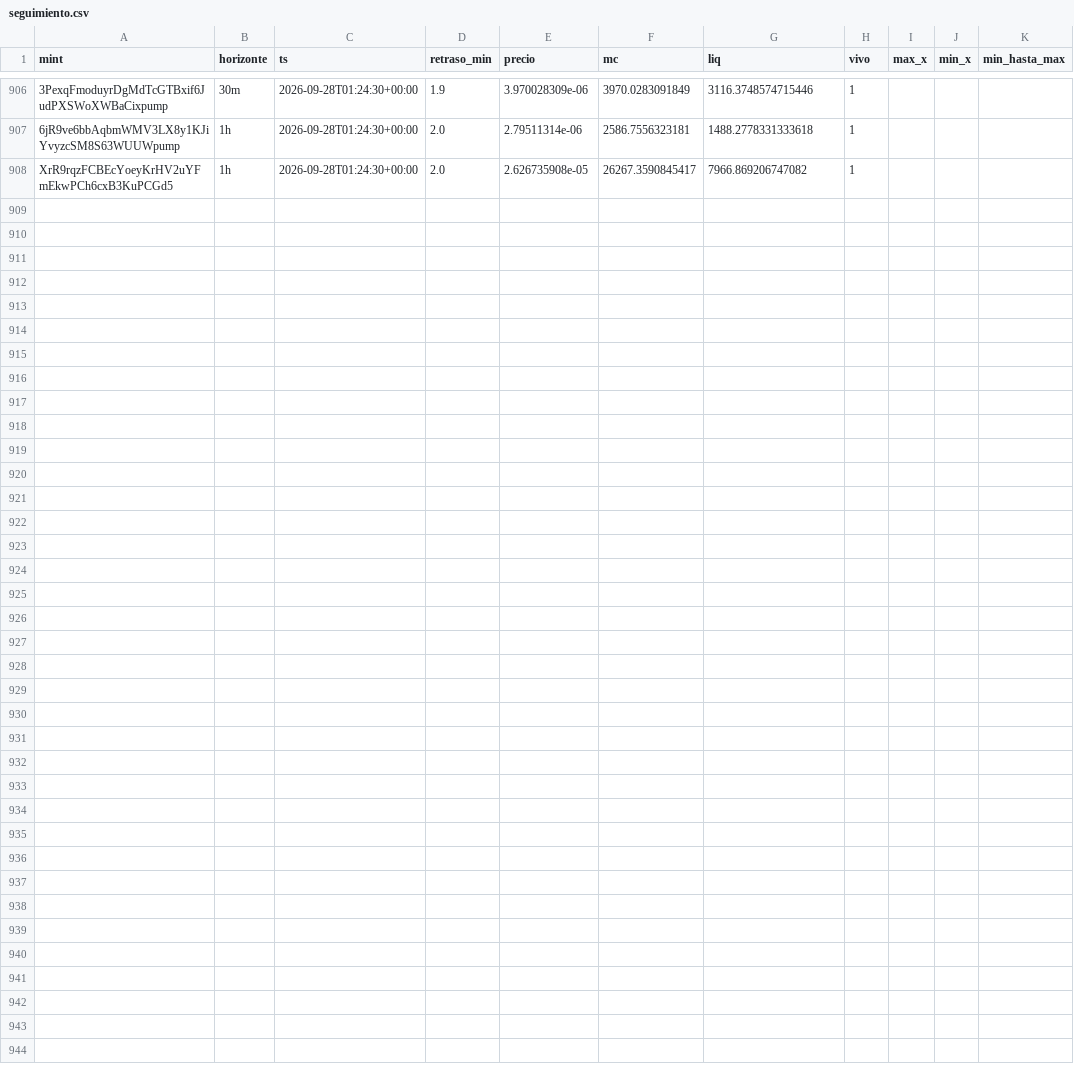
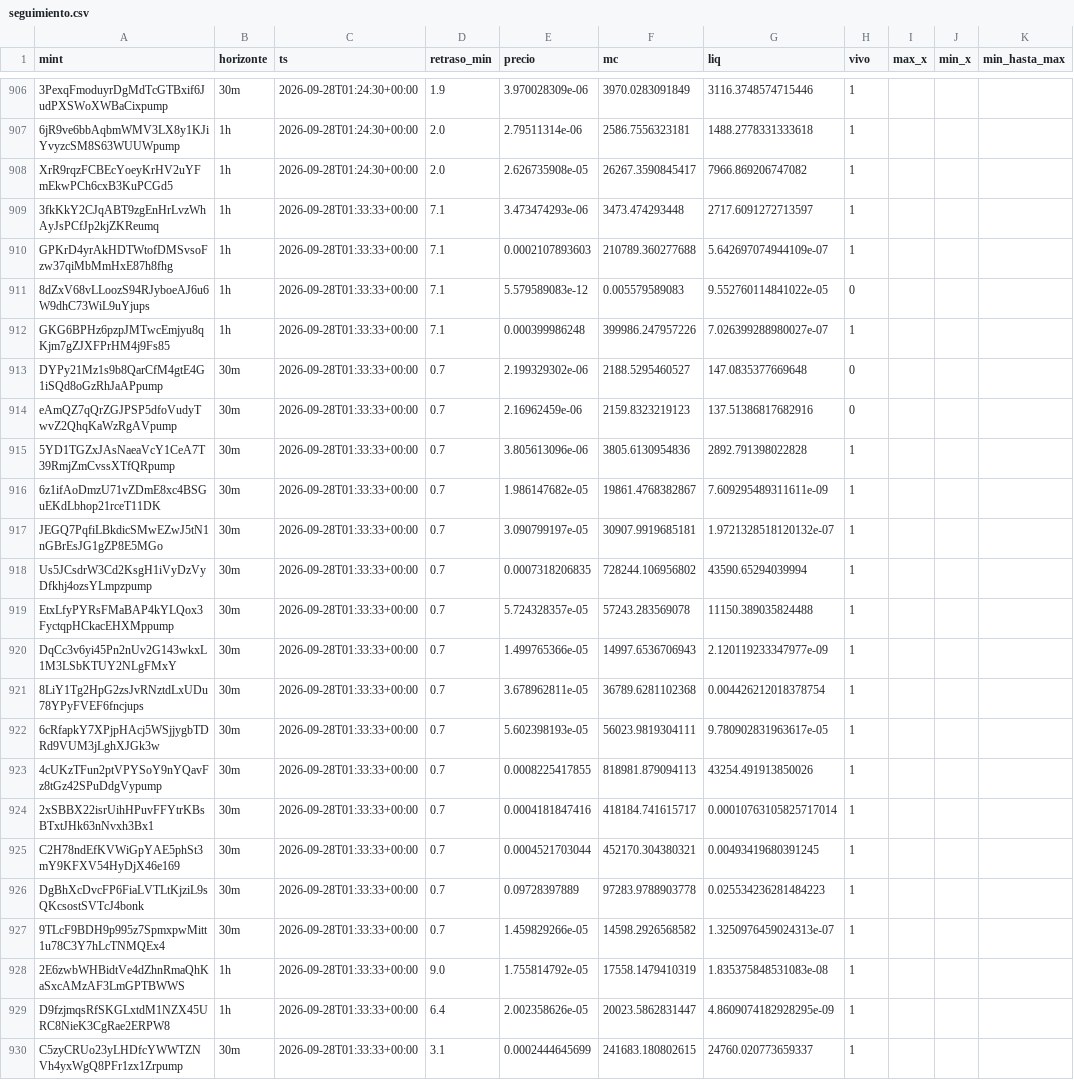
Before and after one commit to eriphelo15/An-lisis-cuantitativo, a CSV file: seguimiento.csv, drawn as a sheet; only a part is shown, gaps mark what is left out; rows hold the shown columns only; the diff names each change by its address in the sheet, - before the commit and + after, or states it on an @@ line.

```diff
--- a/seguimiento.csv
+++ b/seguimiento.csv
+row 909: 3fkKkY2CJqABT9zgEnHrLvzWhAyJsPCfJp2kjZKReumq | 1h | 2026-09-28T01:33:33+00:00 | 7.1 | 3.473474293e-06 | 3473.474293448 | 2717.6091272713597 | 1
+row 910: GPKrD4yrAkHDTWtofDMSvsoFzw37qiMbMmHxE87h8fhg | 1h | 2026-09-28T01:33:33+00:00 | 7.1 | 0.0002107893603 | 210789.360277688 | 5.642697074944109e-07 | 1
+row 911: 8dZxV68vLLoozS94RJyboeAJ6u6W9dhC73WiL9uYjups | 1h | 2026-09-28T01:33:33+00:00 | 7.1 | 5.579589083e-12 | 0.005579589083 | 9.552760114841022e-05 | 0
+row 912: GKG6BPHz6pzpJMTwcEmjyu8qKjm7gZJXFPrHM4j9Fs85 | 1h | 2026-09-28T01:33:33+00:00 | 7.1 | 0.000399986248 | 399986.247957226 | 7.026399288980027e-07 | 1
+row 913: DYPy21Mz1s9b8QarCfM4gtE4G1iSQd8oGzRhJaAPpump | 30m | 2026-09-28T01:33:33+00:00 | 0.7 | 2.199329302e-06 | 2188.5295460527 | 147.0835377669648 | 0
+row 914: eAmQZ7qQrZGJPSP5dfoVudyTwvZ2QhqKaWzRgAVpump | 30m | 2026-09-28T01:33:33+00:00 | 0.7 | 2.16962459e-06 | 2159.8323219123 | 137.51386817682916 | 0
+row 915: 5YD1TGZxJAsNaeaVcY1CeA7T39RmjZmCvssXTfQRpump | 30m | 2026-09-28T01:33:33+00:00 | 0.7 | 3.805613096e-06 | 3805.6130954836 | 2892.791398022828 | 1
+row 916: 6z1ifAoDmzU71vZDmE8xc4BSGuEKdLbhop21rceT11DK | 30m | 2026-09-28T01:33:33+00:00 | 0.7 | 1.986147682e-05 | 19861.4768382867 | 7.609295489311611e-09 | 1
+row 917: JEGQ7PqfiLBkdicSMwEZwJ5tN1nGBrEsJG1gZP8E5MGo | 30m | 2026-09-28T01:33:33+00:00 | 0.7 | 3.090799197e-05 | 30907.9919685181 | 1.9721328518120132e-07 | 1
+row 918: Us5JCsdrW3Cd2KsgH1iVyDzVyDfkhj4ozsYLmpzpump | 30m | 2026-09-28T01:33:33+00:00 | 0.7 | 0.0007318206835 | 728244.106956802 | 43590.65294039994 | 1
+row 919: EtxLfyPYRsFMaBAP4kYLQox3FyctqpHCkacEHXMppump | 30m | 2026-09-28T01:33:33+00:00 | 0.7 | 5.724328357e-05 | 57243.283569078 | 11150.389035824488 | 1
+row 920: DqCc3v6yi45Pn2nUv2G143wkxL1M3LSbKTUY2NLgFMxY | 30m | 2026-09-28T01:33:33+00:00 | 0.7 | 1.499765366e-05 | 14997.6536706943 | 2.120119233347977e-09 | 1
+row 921: 8LiY1Tg2HpG2zsJvRNztdLxUDu78YPyFVEF6fncjups | 30m | 2026-09-28T01:33:33+00:00 | 0.7 | 3.678962811e-05 | 36789.6281102368 | 0.004426212018378754 | 1
+row 922: 6cRfapkY7XPjpHAcj5WSjjygbTDRd9VUM3jLghXJGk3w | 30m | 2026-09-28T01:33:33+00:00 | 0.7 | 5.602398193e-05 | 56023.9819304111 | 9.780902831963617e-05 | 1
+row 923: 4cUKzTFun2ptVPYSoY9nYQavFz8tGz42SPuDdgVypump | 30m | 2026-09-28T01:33:33+00:00 | 0.7 | 0.0008225417855 | 818981.879094113 | 43254.491913850026 | 1
+row 924: 2xSBBX22isrUihHPuvFFYtrKBsBTxtJHk63nNvxh3Bx1 | 30m | 2026-09-28T01:33:33+00:00 | 0.7 | 0.0004181847416 | 418184.741615717 | 0.00010763105825717014 | 1
+row 925: C2H78ndEfKVWiGpYAE5phSt3mY9KFXV54HyDjX46e169 | 30m | 2026-09-28T01:33:33+00:00 | 0.7 | 0.0004521703044 | 452170.304380321 | 0.00493419680391245 | 1
+row 926: DgBhXcDvcFP6FiaLVTLtKjziL9sQKcsostSVTcJ4bonk | 30m | 2026-09-28T01:33:33+00:00 | 0.7 | 0.09728397889 | 97283.9788903778 | 0.025534236281484223 | 1
+row 927: 9TLcF9BDH9p995z7SpmxpwMitt1u78C3Y7hLcTNMQEx4 | 30m | 2026-09-28T01:33:33+00:00 | 0.7 | 1.459829266e-05 | 14598.2926568582 | 1.3250976459024313e-07 | 1
+row 928: 2E6zwbWHBidtVe4dZhnRmaQhKaSxcAMzAF3LmGPTBWWS | 1h | 2026-09-28T01:33:33+00:00 | 9.0 | 1.755814792e-05 | 17558.1479410319 | 1.835375848531083e-08 | 1
+row 929: D9fzjmqsRfSKGLxtdM1NZX45URC8NieK3CgRae2ERPW8 | 1h | 2026-09-28T01:33:33+00:00 | 6.4 | 2.002358626e-05 | 20023.5862831447 | 4.8609074182928295e-09 | 1
+row 930: C5zyCRUo23yLHDfcYWWTZNVh4yxWgQ8PFr1zx1Zrpump | 30m | 2026-09-28T01:33:33+00:00 | 3.1 | 0.0002444645699 | 241683.180802615 | 24760.020773659337 | 1
```
Also changed, not shown: alertas.csv, detecciones.csv, 1 other file.
